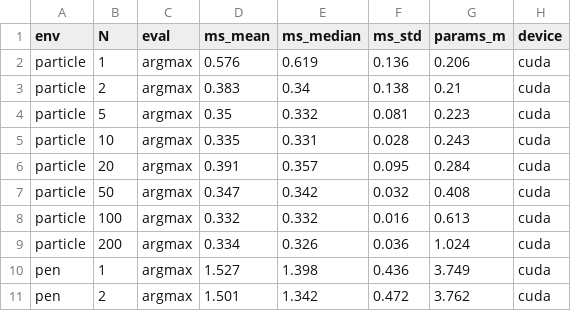
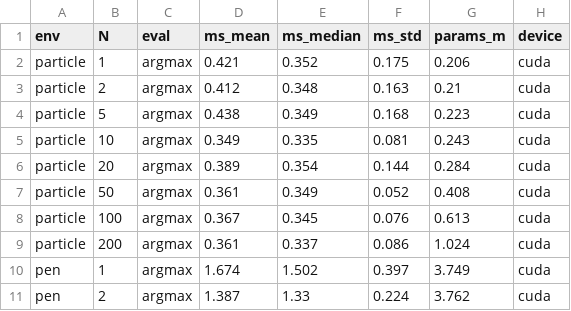
Before and after one commit to HugoAlbertBonet/Q3CIBC, a CSV file: results/reviewer/latency_vs_N_nsweep.csv, drawn as a sheet; only a part is shown; the diff covers the shown part only.

```diff
--- a/results/reviewer/latency_vs_N_nsweep.csv
+++ b/results/reviewer/latency_vs_N_nsweep.csv
@@ -1,11 +1,11 @@
 env,N,eval,ms_mean,ms_median,ms_std,params_m,device
-particle,1,argmax,0.576,0.619,0.136,0.206,cuda
-particle,2,argmax,0.383,0.34,0.138,0.21,cuda
-particle,5,argmax,0.35,0.332,0.081,0.223,cuda
-particle,10,argmax,0.335,0.331,0.028,0.243,cuda
-particle,20,argmax,0.391,0.357,0.095,0.284,cuda
-particle,50,argmax,0.347,0.342,0.032,0.408,cuda
-particle,100,argmax,0.332,0.332,0.016,0.613,cuda
-particle,200,argmax,0.334,0.326,0.036,1.024,cuda
-pen,1,argmax,1.527,1.398,0.436,3.749,cuda
-pen,2,argmax,1.501,1.342,0.472,3.762,cuda
+particle,1,argmax,0.421,0.352,0.175,0.206,cuda
+particle,2,argmax,0.412,0.348,0.163,0.21,cuda
+particle,5,argmax,0.438,0.349,0.168,0.223,cuda
+particle,10,argmax,0.349,0.335,0.081,0.243,cuda
+particle,20,argmax,0.389,0.354,0.144,0.284,cuda
+particle,50,argmax,0.361,0.349,0.052,0.408,cuda
+particle,100,argmax,0.367,0.345,0.076,0.613,cuda
+particle,200,argmax,0.361,0.337,0.086,1.024,cuda
+pen,1,argmax,1.674,1.502,0.397,3.749,cuda
+pen,2,argmax,1.387,1.33,0.224,3.762,cuda
```
Also changed, not shown: 18 edited cells elsewhere in this file, 2 other files.
